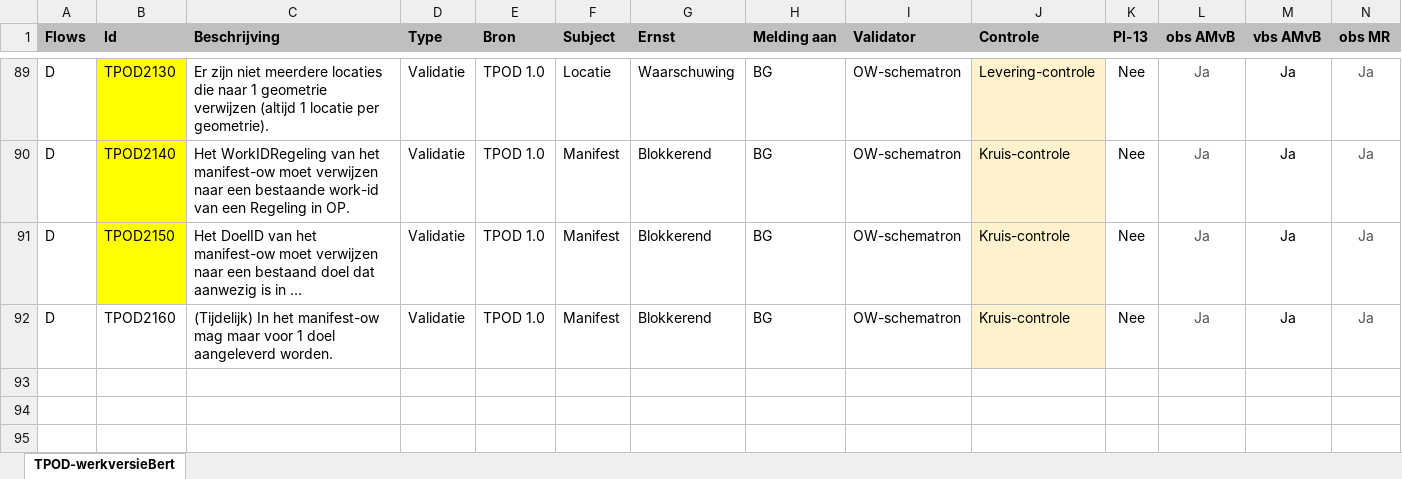
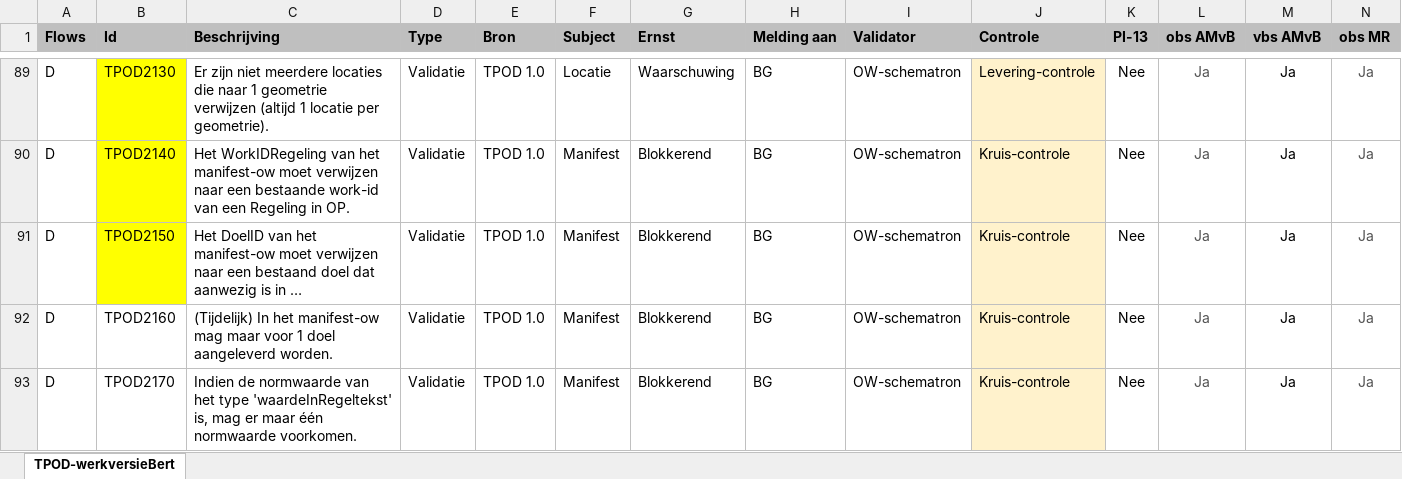
Before and after one commit to Geonovum/xml_schematron, an Excel workbook: 1.0_ow-1.0.1_op-Validatie-_en_conformiteitsregels_TPOD/documentatie/Validatie-en-Conformiteitsregels Totaal v0.12.xlsx, sheet TPOD-werkversieBert, drawn as a sheet; only a part is shown, gaps mark what is left out; long unchanged cells end in …; values as stored, in another font and other column widths than the file's, no borders; conditional formats not drawn; rows hold the shown columns only; the diff names each change by its address in the sheet, - before the commit and + after, or states it on an @@ line.

Commit message:
Excel-toevoegingen

```diff
--- a/1.0_ow-1.0.1_op-Validatie-_en_conformiteitsregels_TPOD/documentatie/Validatie-en-Conformiteitsregels Totaal v0.12.xlsx (sheet TPOD-werkversieBert)
+++ b/1.0_ow-1.0.1_op-Validatie-_en_conformiteitsregels_TPOD/documentatie/Validatie-en-Conformiteitsregels Totaal v0.12.xlsx (sheet TPOD-werkversieBert)
+row 93: D | TPOD2170 | Indien de normwaarde van het type 'waardeInRegeltekst' is, mag er maar één normwaarde voorkomen. | Validatie | TPOD 1.0 | Manifest | Blokkerend | BG | OW-schematron | Kruis-controle | Nee | Ja | Ja | Ja
```
